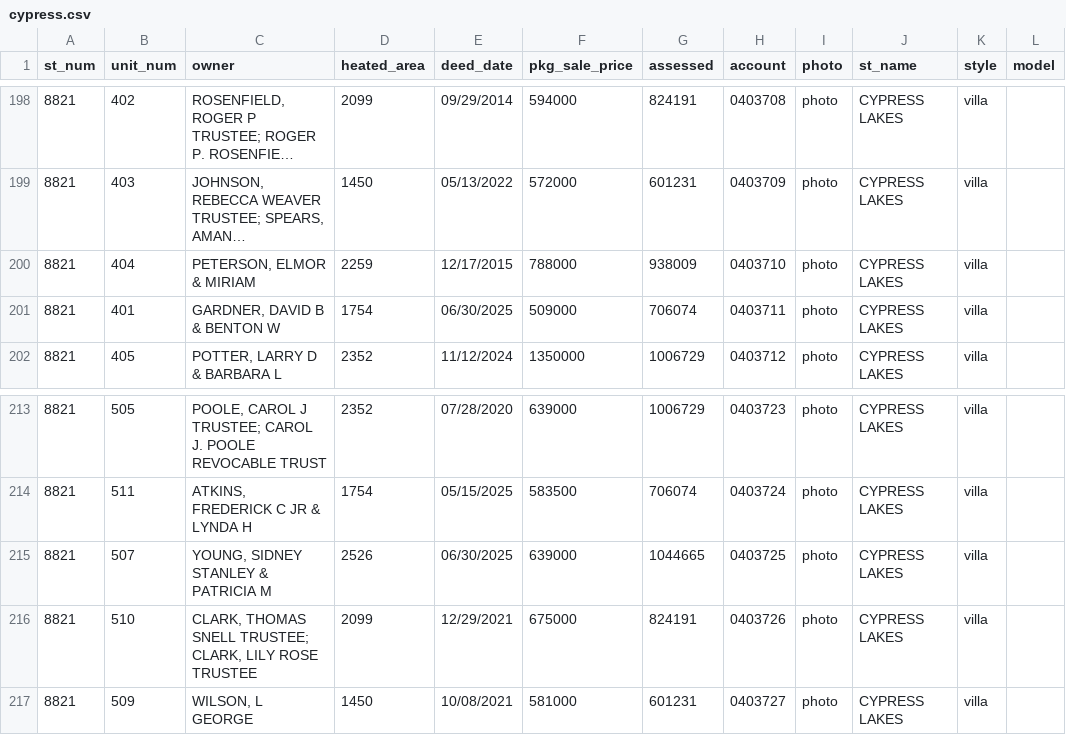
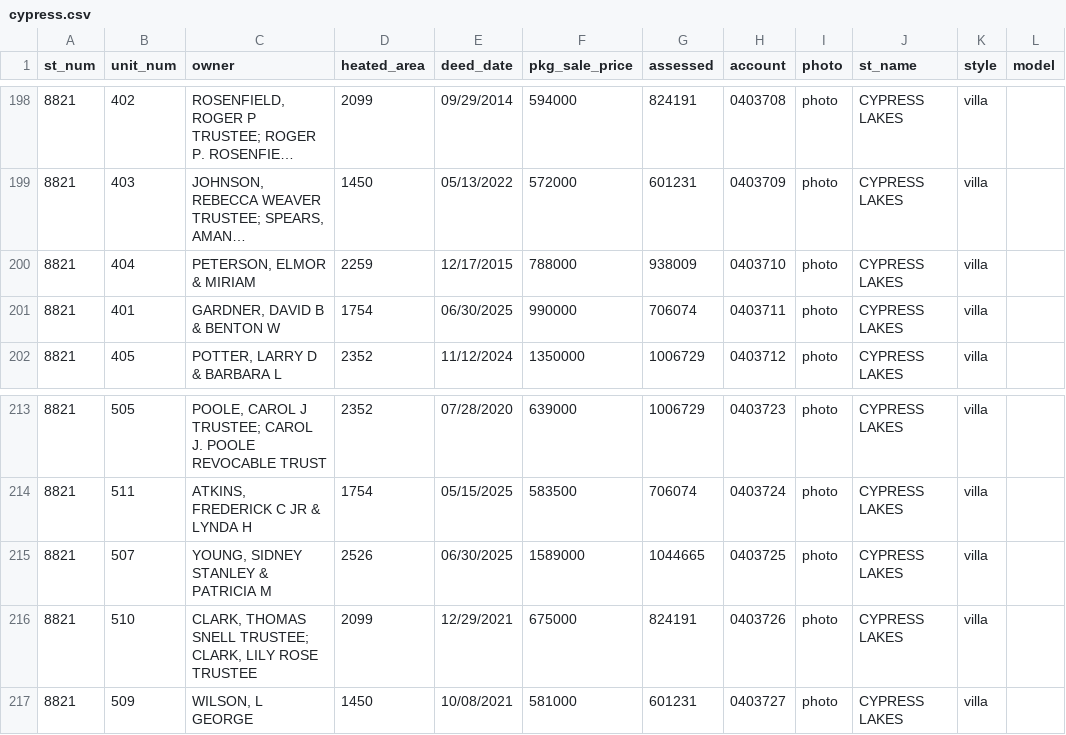
Before and after one commit to mfgering/dawson_deeds, a CSV file: reports/cypress/cypress.csv, drawn as a sheet; only a part is shown, gaps mark what is left out; long unchanged cells end in ….

Commit message:
updated deed reports

```diff
--- a/reports/cypress/cypress.csv
+++ b/reports/cypress/cypress.csv
@@ -200,3 +200,3 @@
 "8821","404","PETERSON, ELMOR & MIRIAM","2259","12/17/2015","788000","938009","0403710","photo","CYPRESS LAKES","villa",""
-"8821","401","GARDNER, DAVID B & BENTON W","1754","06/30/2025","509000","706074","0403711","photo","CYPRESS LAKES","villa",""
+"8821","401","GARDNER, DAVID B & BENTON W","1754","06/30/2025","990000","706074","0403711","photo","CYPRESS LAKES","villa",""
 "8821","405","POTTER, LARRY D & BARBARA L","2352","11/12/2024","1350000","1006729","0403712","photo","CYPRESS LAKES","villa",""
@@ -214,3 +214,3 @@
 "8821","511","ATKINS, FREDERICK C JR & LYNDA H","1754","05/15/2025","583500","706074","0403724","photo","CYPRESS LAKES","villa",""
-"8821","507","YOUNG, SIDNEY STANLEY & PATRICIA M","2526","06/30/2025","639000","1044665","0403725","photo","CYPRESS LAKES","villa",""
+"8821","507","YOUNG, SIDNEY STANLEY & PATRICIA M","2526","06/30/2025","1589000","1044665","0403725","photo","CYPRESS LAKES","villa",""
 "8821","510","CLARK, THOMAS SNELL TRUSTEE; CLARK, LILY ROSE TRUSTEE","2099","12/29/2021","675000","824191","0403726","photo","CYPRESS LAKES","villa",""
```
Also changed, not shown: reports/dawson.csv, 6 other files.
